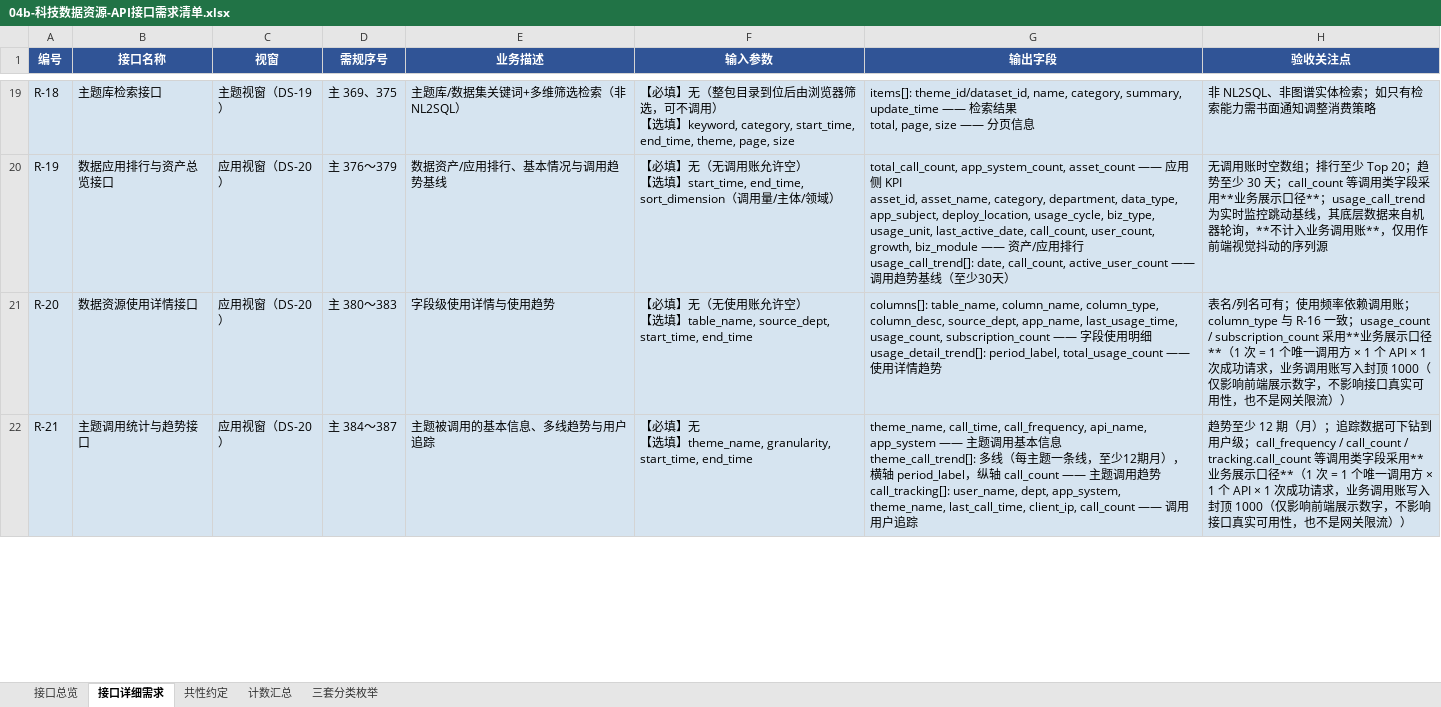
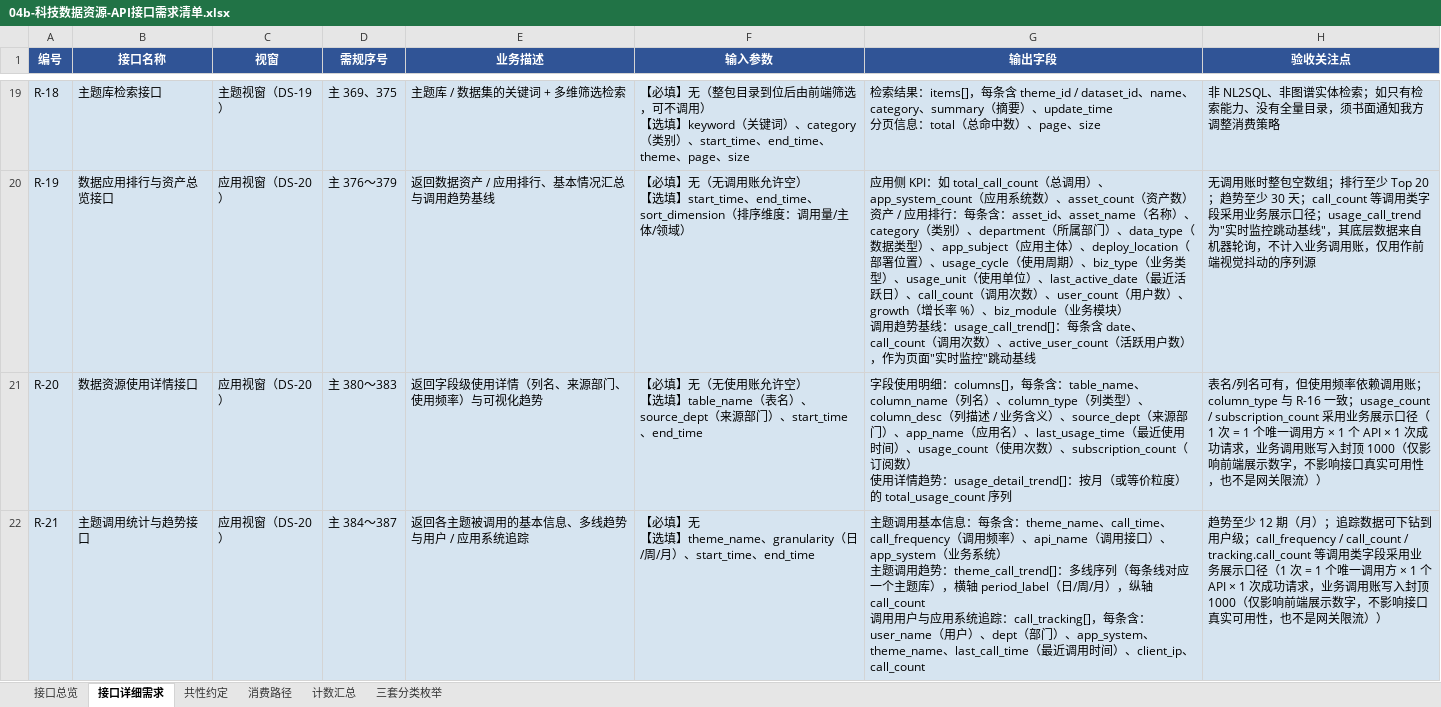
Before and after one commit to Marisolebxf/-, an Excel workbook: agent-delivery/工程过程/02-策划与监控/01-总集大项目整体计划/外部接口依赖/04b-科技数据资源-API接口需求清单.xlsx, sheet 接口详细需求, drawn as a sheet; only a part is shown, gaps mark what is left out; values as stored, in another font and other column widths than the file's, no borders; ↵ is a line break in a cell; the diff covers the shown part only; the diff names each change by its address in the sheet, - before the commit and + after, or states it on an @@ line.

```diff
--- a/agent-delivery/工程过程/02-策划与监控/01-总集大项目整体计划/外部接口依赖/04b-科技数据资源-API接口需求清单.xlsx (sheet 接口详细需求)
+++ b/agent-delivery/工程过程/02-策划与监控/01-总集大项目整体计划/外部接口依赖/04b-科技数据资源-API接口需求清单.xlsx (sheet 接口详细需求)
+sheet tab: 消费路径
-E19 (业务描述): 主题库/数据集关键词+多维筛选检索（非NL2SQL）
+E19 (业务描述): 主题库 / 数据集的关键词 + 多维筛选检索
-F19 (输入参数): …到位后由浏览器筛选，可不调用） ↵ 【选填】keyword, category, start_time, end_time, theme, page, size
+F19 (输入参数): …到位后由前端筛选，可不调用） ↵ 【选填】keyword（关键词）、category（类别）、start_time、end_time、theme、page、size
-G19 (输出字段): items[]: theme_id/dataset_id, name, category, summary, update_time —— 检索结果 ↵ total, page, size —— 分页信息
+G19 (输出字段): 检索结果：items[]，每条含 theme_id / dataset_id、name、category、summary（摘要）、update_time ↵ 分页信息：total（总命中数）、page、size
-H19 (验收关注点): 非 NL2SQL、非图谱实体检索；如只有检索能力需书面通知调整消费策略
+H19 (验收关注点): 非 NL2SQL、非图谱实体检索；如只有检索能力、没有全量目录，须书面通知我方调整消费策略
-E20 (业务描述): 数据资产/应用排行、基本情况与调用趋势基线
+E20 (业务描述): 返回数据资产 / 应用排行、基本情况汇总与调用趋势基线
-F20 (输入参数): …【选填】start_time, end_time, sort_dimension（调用量/…
+F20 (输入参数): …【选填】start_time、end_time、sort_dimension（排序维度：调用量/…
-G20 (输出字段): total_call_count, app_system_count, asset_count —— 应用侧 KPI ↵ asset_id, asset_name, category, department, data_type, app_subject, deploy_location, usage_cycle, biz_type, usage_unit, last_active_date, call_count, user_count, growth, biz_module —— 资产/应用排行 ↵ usage_call_trend[]: date, call_count, active_user_count —— 调用趋势基线（至少30天）
+G20 (输出字段): 应用侧 KPI：如 total_call_count（总调用）、app_system_count（应用系统数）、asset_count（资产数） ↵ 资产 / 应用排行：每条含：asset_id、asset_name（名称）、category（类别）、department（所属部门）、data_type（数据类型）、app_subject（应用主体）、deploy_location（部署位置）、usage_cycle（使用周期）、biz_type（业务类型）、usage_unit（使用单位）、last_active_date（最近活跃日）、call_count（调用次数）、user_count（用户数）、growth（增长率 %）、biz_module（业务模块） ↵ 调用趋势基线：usage_call_trend[]：每条含 date、call_count（调用次数）、active_user_count（活跃用户数），作为页面"实时监控"跳动基线
-H20 (验收关注点): …调用账时空数组；排行至少 Top 20；趋势至少 30 天；call_count 等调用类字段采用**业务展示口径**；usage_call_trend 为实时监控跳动基线，其底层数据来自机器轮询，**不计入业务调用账**，仅用作…
+H20 (验收关注点): …调用账时整包空数组；排行至少 Top 20；趋势至少 30 天；call_count 等调用类字段采用业务展示口径；usage_call_trend 为"实时监控跳动基线"，其底层数据来自机器轮询，不计入业务调用账，仅用作…
-E21 (业务描述): 字段级使用详情与使用趋势
+E21 (业务描述): 返回字段级使用详情（列名、来源部门、使用频率）与可视化趋势
-F21 (输入参数): …填】table_name, source_dept, start_time, end_time
+F21 (输入参数): …填】table_name（表名）、source_dept（来源部门）、start_time、end_time
-G21 (输出字段): columns[]: table_name, column_name, column_type, column_desc, source_dept, app_name, last_usage_time, usage_count, subscription_count —— 字段使用明细 ↵ usage_detail_trend[]: period_label, total_usage_count —— 使用详情趋势
+G21 (输出字段): 字段使用明细：columns[]，每条含：table_name、column_name（列名）、column_type（列类型）、column_desc（列描述 / 业务含义）、source_dept（来源部门）、app_name（应用名）、last_usage_time（最近使用时间）、usage_count（使用次数）、subscription_count（订阅数） ↵ 使用详情趋势：usage_detail_trend[]：按月（或等价粒度）的 total_usage_count 序列
-H21 (验收关注点): …列名可有；使用频率依赖调用账；column_type 与 R-16 一致；usage_count / subscription_count 采用**业务展示口径**（1 次…
+H21 (验收关注点): …列名可有，但使用频率依赖调用账；column_type 与 R-16 一致；usage_count / subscription_count 采用业务展示口径（1 次…
-E22 (业务描述): 主题被调用的基本信息、多线趋势与用户追踪
+E22 (业务描述): 返回各主题被调用的基本信息、多线趋势与用户 / 应用系统追踪
-F22 (输入参数): …填】theme_name, granularity, start_time, end_time
+F22 (输入参数): …填】theme_name、granularity（日/周/月）、start_time、end_time
-G22 (输出字段): theme_name, call_time, call_frequency, api_name, app_system —— 主题调用基本信息 ↵ theme_call_trend[]: 多线（每主题一条线，至少12期月），横轴 period_label，纵轴 call_count —— 主题调用趋势 ↵ call_tracking[]: user_name, dept, app_system, theme_name, last_call_time, client_ip, call_count —— 调用用户追踪
+G22 (输出字段): 主题调用基本信息：每条含：theme_name、call_time、call_frequency（调用频率）、api_name（调用接口）、app_system（业务系统） ↵ 主题调用趋势：theme_call_trend[]：多线序列（每条线对应一个主题库），横轴 period_label（日/周/月），纵轴 call_count ↵ 调用用户与应用系统追踪：call_tracking[]，每条含：user_name（用户）、dept（部门）、app_system、theme_name、last_call_time（最近调用时间）、client_ip、call_count
-H22 (验收关注点): …字段采用**业务展示口径**（1 次…
+H22 (验收关注点): …字段采用业务展示口径（1 次…
```
Also changed, not shown: 71 edited cells elsewhere in this sheet, sheet 共性约定, sheet 接口总览, sheet 三套分类枚举, agent-delivery/工程过程/02-策划与监控/01-总集大项目整体计划/外部接口依赖/04-科技数据资源与服务全景-第三方API接口清单.xlsx, 8 other files.
